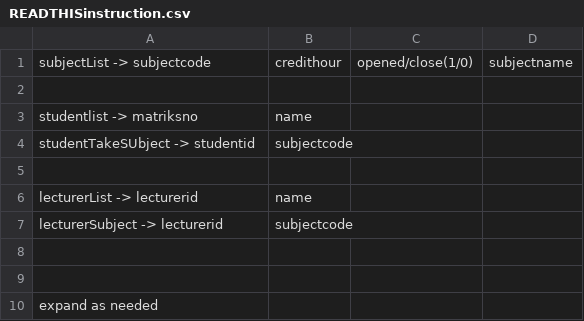
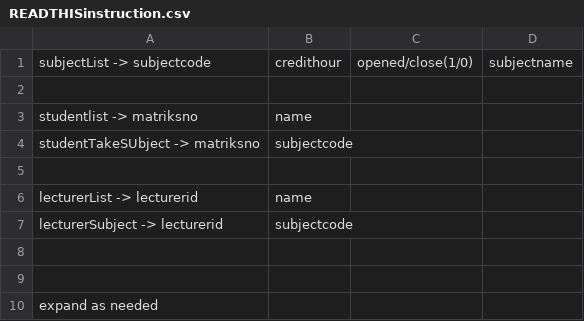
Before and after one commit to nenowoDev/OOPSem4GroupProject, a CSV file: src/READTHISinstruction.csv, drawn as a sheet.

Commit message:
Update READTHISinstruction.csv

```diff
--- a/src/READTHISinstruction.csv
+++ b/src/READTHISinstruction.csv
@@ -3,3 +3,3 @@ subjectList        -> subjectcode,credithour,opened/close(1/0),subjectname
 studentlist        -> matriksno,name
-studentTakeSUbject -> studentid,subjectcode
+studentTakeSUbject -> matriksno,subjectcode
 
```
